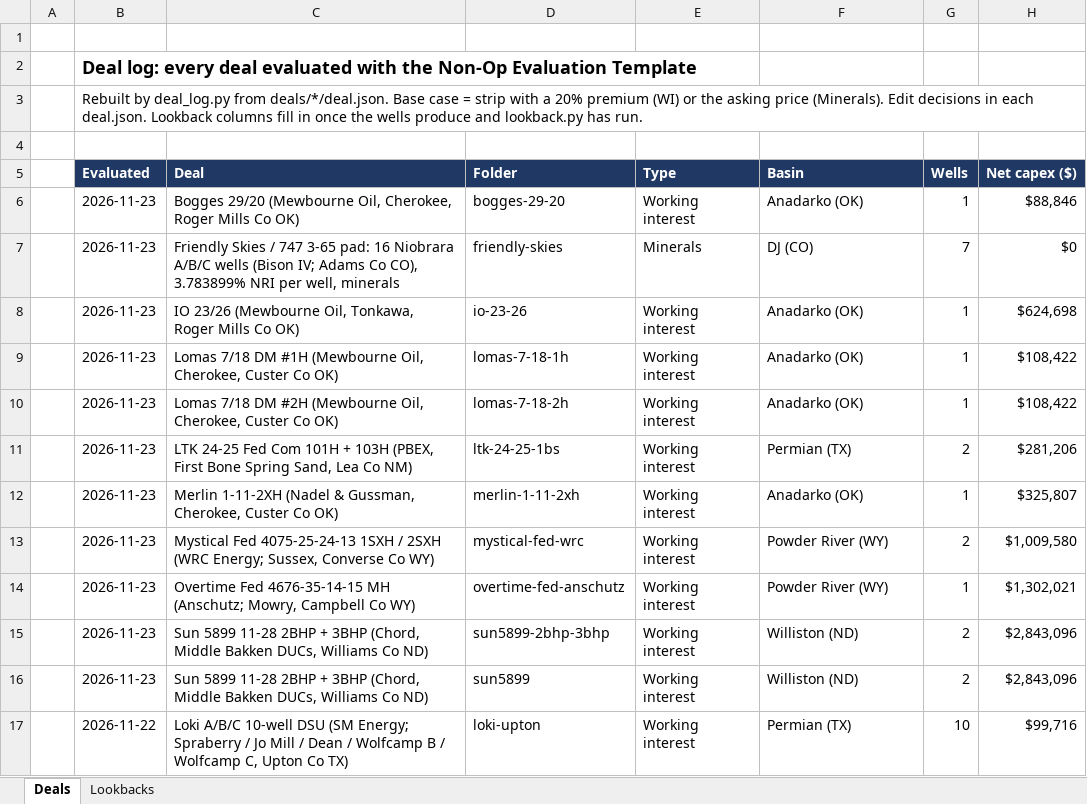
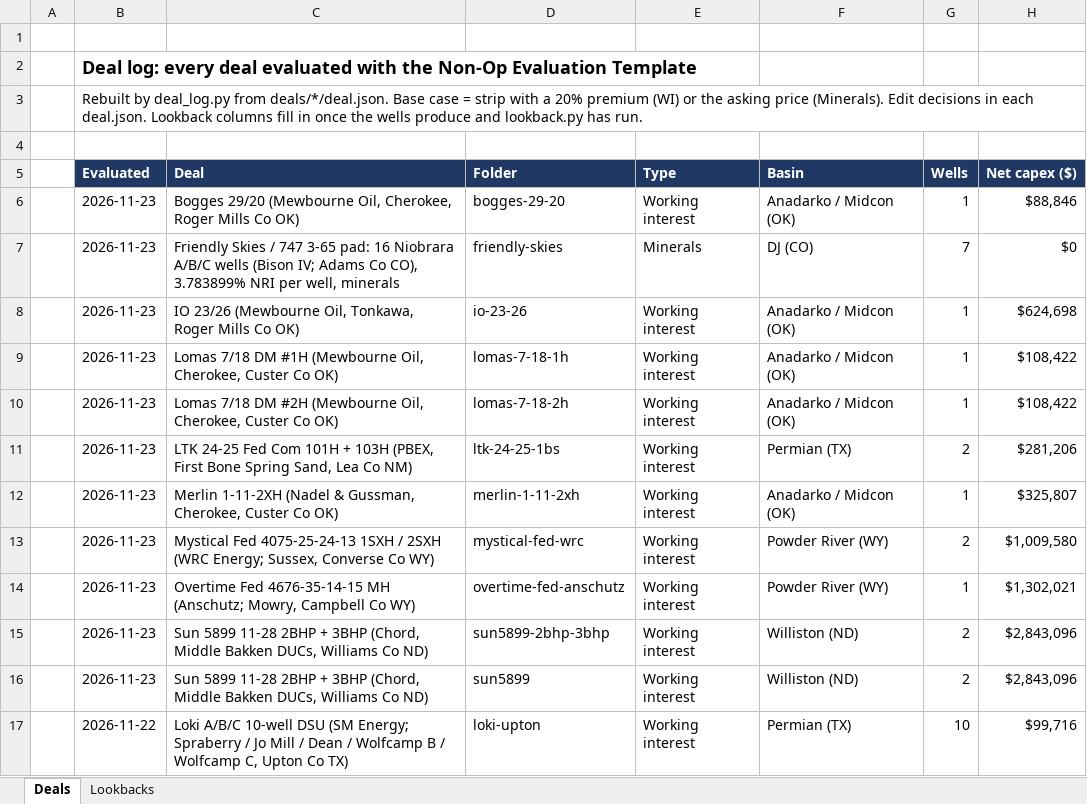
Before and after one commit to davisosage/nonop-evaluation_Claude, an Excel workbook: Deal Log.xlsx, sheet Deals, drawn as a sheet; only a part is shown; values as stored, in another font and other column widths than the file's, no borders; the diff names each change by its address in the sheet, - before the commit and + after, or states it on an @@ line.

```diff
--- a/Deal Log.xlsx (sheet Deals)
+++ b/Deal Log.xlsx (sheet Deals)
-F6 (Basin): Anadarko (OK)
+F6 (Basin): Anadarko / Midcon (OK)
-F8:F10 (Basin): Anadarko (OK)
+F8:F10 (Basin): Anadarko / Midcon (OK)
-F12 (Basin): Anadarko (OK)
+F12 (Basin): Anadarko / Midcon (OK)
```
Also changed, not shown: 18 other files.
